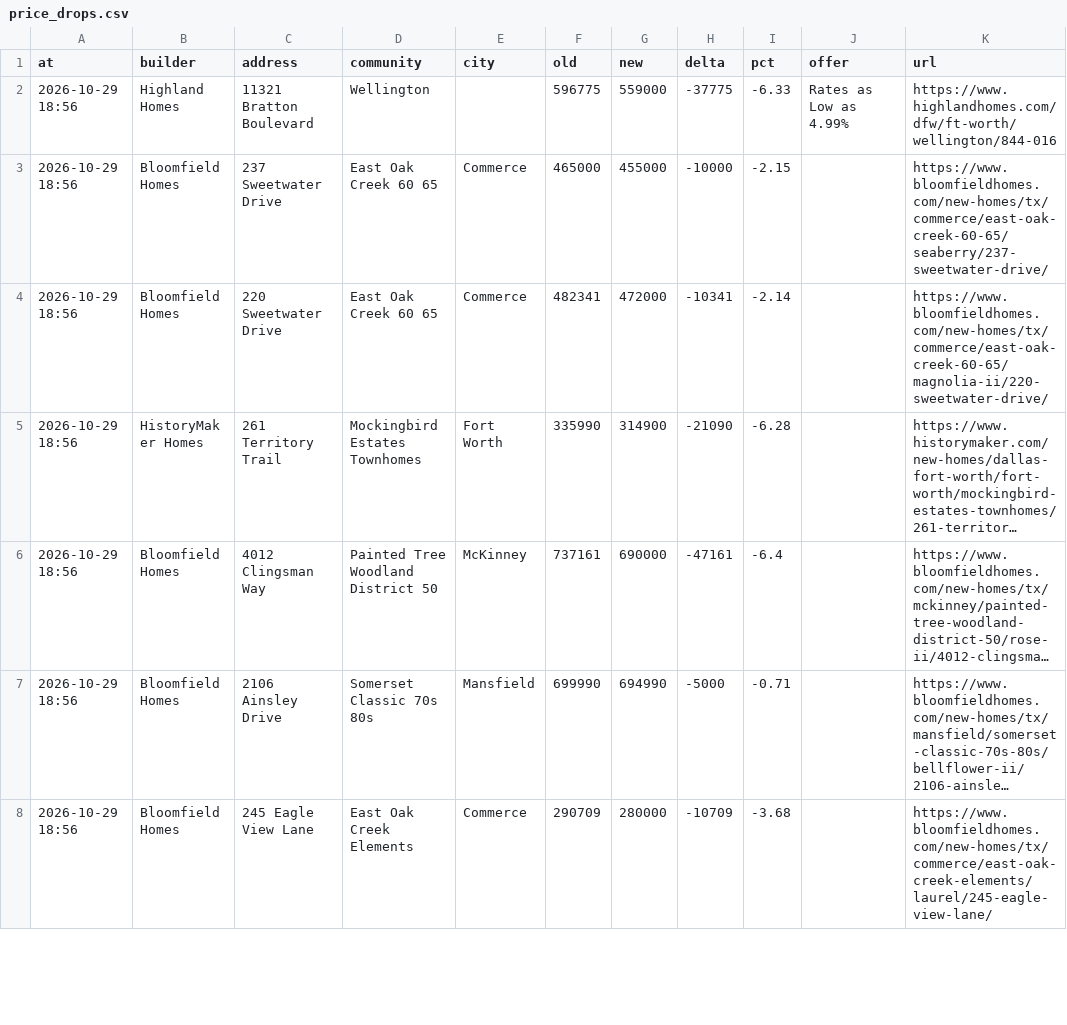
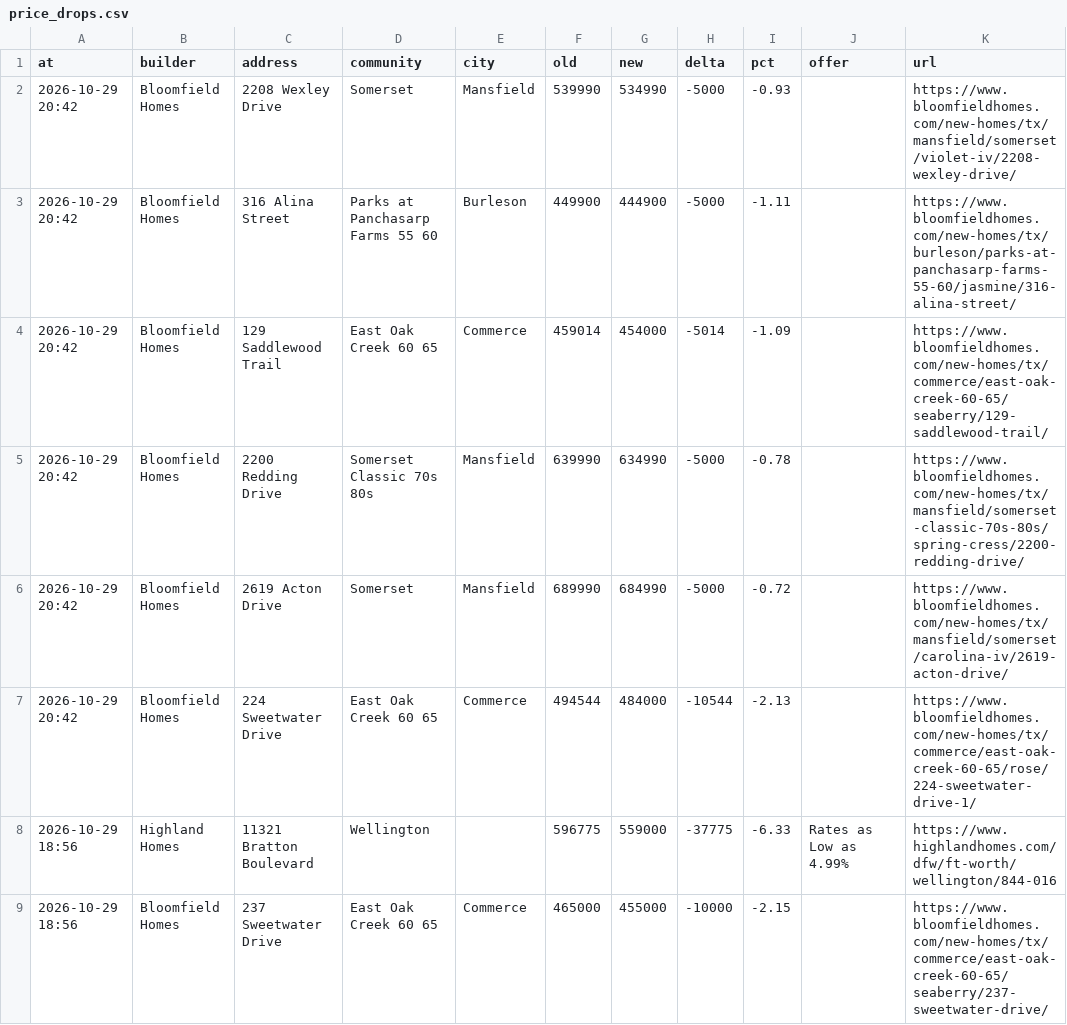
Before and after one commit to Crutledge13/dfw-builder-tracker, a CSV file: docs/data/price_drops.csv, drawn as a sheet; only a part is shown; the shorter side is filled out with more unchanged rows; long unchanged cells end in …; the diff names each change by its address in the sheet, - before the commit and + after, or states it on an @@ line.

```diff
--- a/docs/data/price_drops.csv
+++ b/docs/data/price_drops.csv
+row 2: 2026-10-29 20:42 | Bloomfield Homes | 2208 Wexley Drive | Somerset | Mansfield | 539990 | 534990 | -5000 | -0.93 |  | https://www.bloomfieldhomes.com/new-homes/tx/mansfield/somerset/violet-iv/2208-wexley-drive/
+row 3: 2026-10-29 20:42 | Bloomfield Homes | 316 Alina Street | Parks at Panchasarp Farms 55 60 | Burleson | 449900 | 444900 | -5000 | -1.11 |  | https://www.bloomfieldhomes.com/new-homes/tx/burleson/parks-at-panchasarp-farms-55-60/jasmine/316-alina-street/
+row 4: 2026-10-29 20:42 | Bloomfield Homes | 129 Saddlewood Trail | East Oak Creek 60 65 | Commerce | 459014 | 454000 | -5014 | -1.09 |  | https://www.bloomfieldhomes.com/new-homes/tx/commerce/east-oak-creek-60-65/seaberry/129-saddlewood-trail/
+row 5: 2026-10-29 20:42 | Bloomfield Homes | 2200 Redding Drive | Somerset Classic 70s 80s | Mansfield | 639990 | 634990 | -5000 | -0.78 |  | https://www.bloomfieldhomes.com/new-homes/tx/mansfield/somerset-classic-70s-80s/spring-cress/2200-redding-drive/
+row 6: 2026-10-29 20:42 | Bloomfield Homes | 2619 Acton Drive | Somerset | Mansfield | 689990 | 684990 | -5000 | -0.72 |  | https://www.bloomfieldhomes.com/new-homes/tx/mansfield/somerset/carolina-iv/2619-acton-drive/
+row 7: 2026-10-29 20:42 | Bloomfield Homes | 224 Sweetwater Drive | East Oak Creek 60 65 | Commerce | 494544 | 484000 | -10544 | -2.13 |  | https://www.bloomfieldhomes.com/new-homes/tx/commerce/east-oak-creek-60-65/rose/224-sweetwater-drive-1/
```
Also changed, not shown: docs/data/home_offers.csv, docs/data/incentives.csv, 22 other files.
